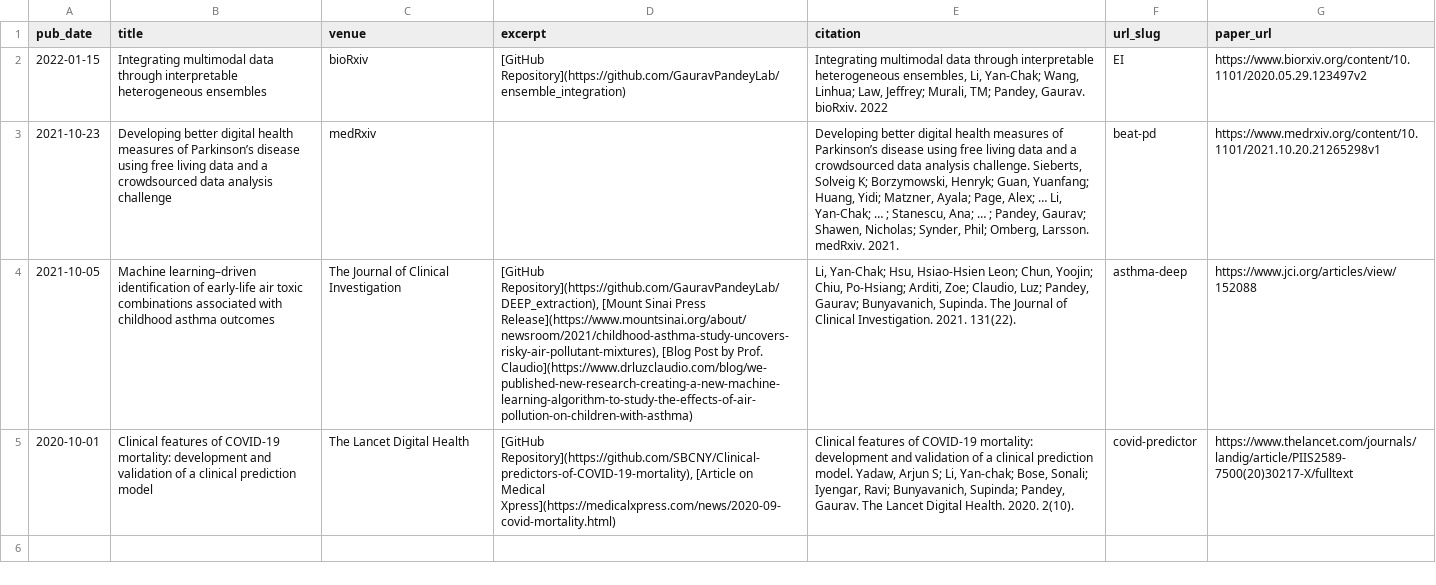
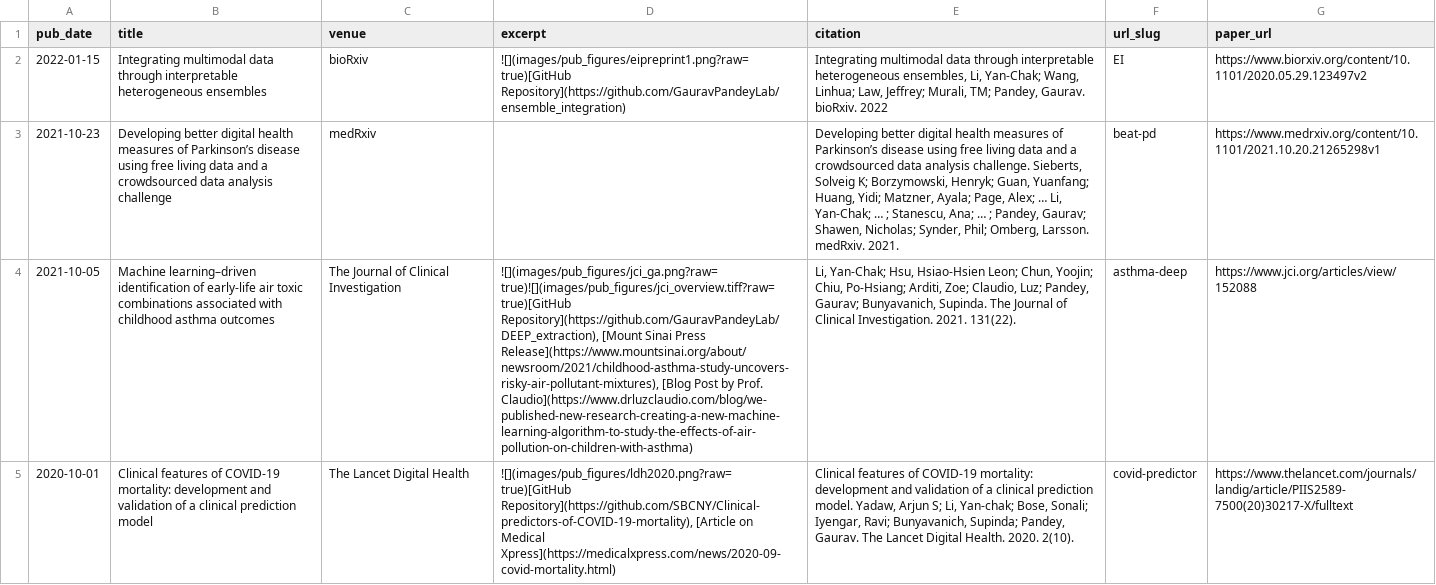
Before and after one commit to huhrichard/huhrichard.github.io, a TSV file: markdown_generator/publications.tsv, drawn as a sheet; the diff names each change by its address in the sheet, - before the commit and + after, or states it on an @@ line.

```diff
--- a/markdown_generator/publications.tsv
+++ b/markdown_generator/publications.tsv
-D2 (excerpt): [GitHub Repository](https://github.com/GauravPandeyLab/ensemble_integration)
+D2 (excerpt): ![](images/pub_figures/eipreprint1.png?raw=true)[GitHub Repository](https://github.com/GauravPandeyLab/ensemble_integration)
-D4 (excerpt): [GitHub Repository](https://github.com/GauravPandeyLab/DEEP_extraction), [Mount…
+D4 (excerpt): ![](images/pub_figures/jci_ga.png?raw=true)![](images/pub_figures/jci_overview.tiff?raw=true)[GitHub Repository](https://github.com/GauravPandeyLab/DEEP_extraction), [Mount…
-D5 (excerpt): [GitHub Repository](https://github.com/SBCNY/Clinical-predictors-of-COVID-19-mortality), [Article…
+D5 (excerpt): ![](images/pub_figures/ldh2020.png?raw=true)[GitHub Repository](https://github.com/SBCNY/Clinical-predictors-of-COVID-19-mortality), [Article…
```
Also changed, not shown: 8 other files.
